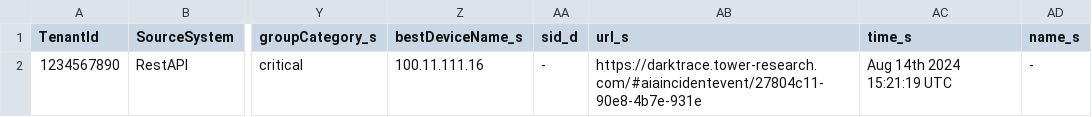
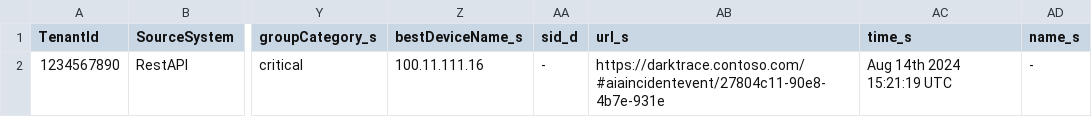
Before and after one commit to manishkumar1991/MonitorYourInfraHealth, a CSV file: Sample Data/ASIM/DarkTrace_Detect_AuditEvent_IngestedLogs.csv, drawn as a sheet; only a part is shown, gaps mark what is left out; the diff names each change by its address in the sheet, - before the commit and + after, or states it on an @@ line.

Commit message:
Update DarkTrace_Detect_AuditEvent_IngestedLogs.csv

```diff
--- a/Sample Data/ASIM/DarkTrace_Detect_AuditEvent_IngestedLogs.csv
+++ b/Sample Data/ASIM/DarkTrace_Detect_AuditEvent_IngestedLogs.csv
-AB2 (url_s): https://darktrace.tower-research.com/#aiaincidentevent/27804c11-90e8-4b7e-931e
+AB2 (url_s): https://darktrace.contoso.com/#aiaincidentevent/27804c11-90e8-4b7e-931e
```
